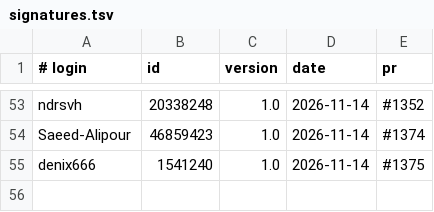
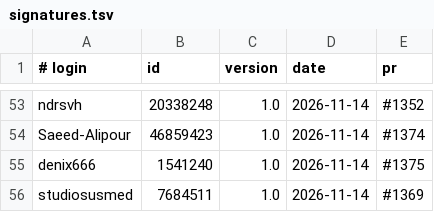
Before and after one commit to UCS-Care-Group/mailcraft, a TSV file: signatures.tsv, drawn as a sheet; only a part is shown, gaps mark what is left out; the diff names each change by its address in the sheet, - before the commit and + after, or states it on an @@ line.

```diff
--- a/signatures.tsv
+++ b/signatures.tsv
+row 56: studiosusmed | 7684511 | 1.0 | 2026-11-14 | #1369
```
